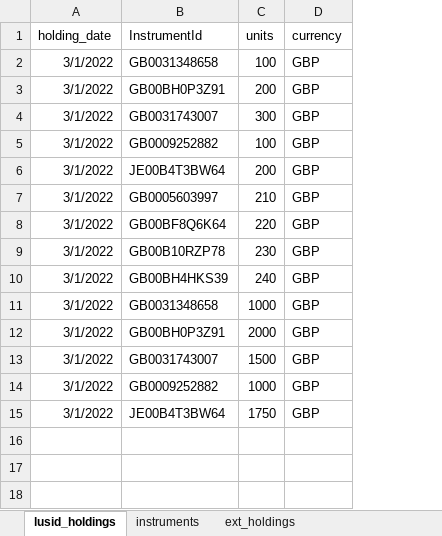
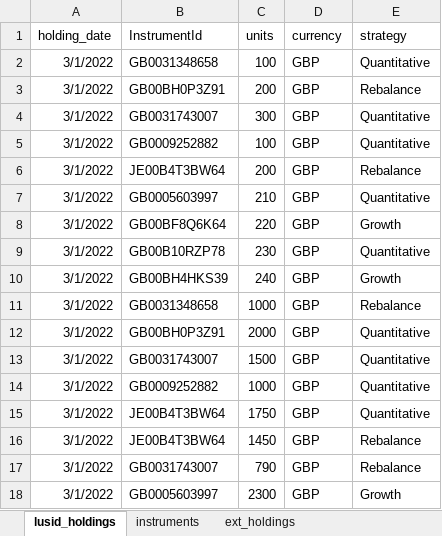
Before and after one commit to finbourne/luminesce-examples, an Excel workbook: examples/lusid/holdings/_data/equity_holdings_20220301.xlsx, sheet lusid_holdings, drawn as a sheet; values as stored, in another font and other column widths than the file's, no borders; the diff names each change by its address in the sheet, - before the commit and + after, or states it on an @@ line.

```diff
--- a/examples/lusid/holdings/_data/equity_holdings_20220301.xlsx (sheet lusid_holdings)
+++ b/examples/lusid/holdings/_data/equity_holdings_20220301.xlsx (sheet lusid_holdings)
+column E (strategy), rows 2-15: Quantitative | Rebalance | Quantitative | Quantitative | Rebalance | Quantitative | Growth | Quantitative | Growth | Rebalance | Quantitative | Quantitative | Quantitative | Quantitative
+row 16: 3/1/2022 | JE00B4T3BW64 | 1450 | GBP | Rebalance
+row 17: 3/1/2022 | GB0031743007 | 790 | GBP | Rebalance
+row 18: 3/1/2022 | GB0005603997 | 2300 | GBP | Growth
```
Also changed, not shown: 9 other files.
